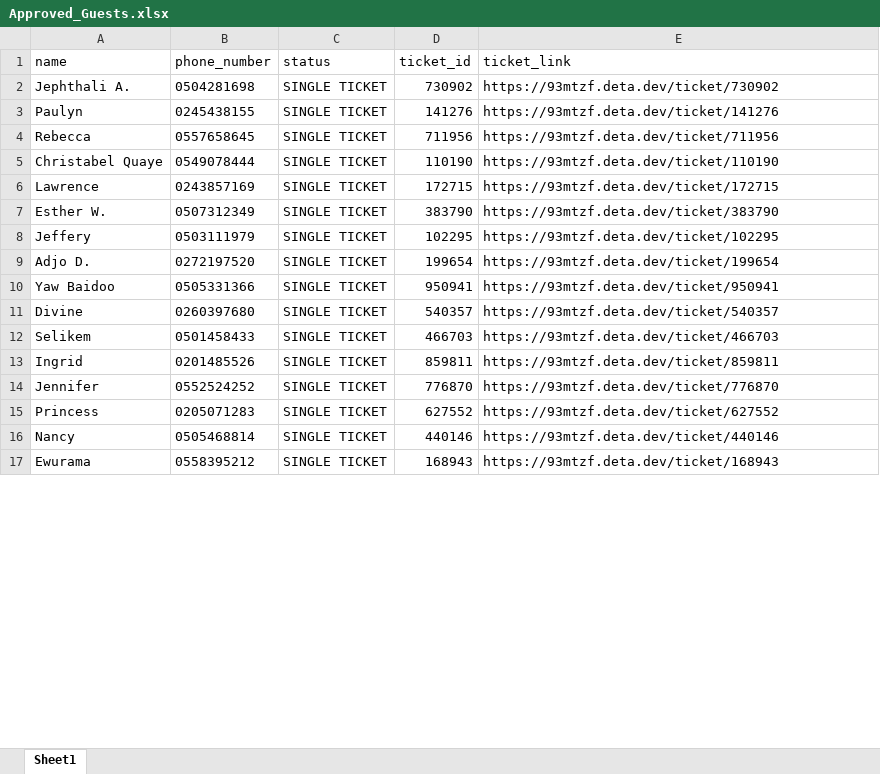
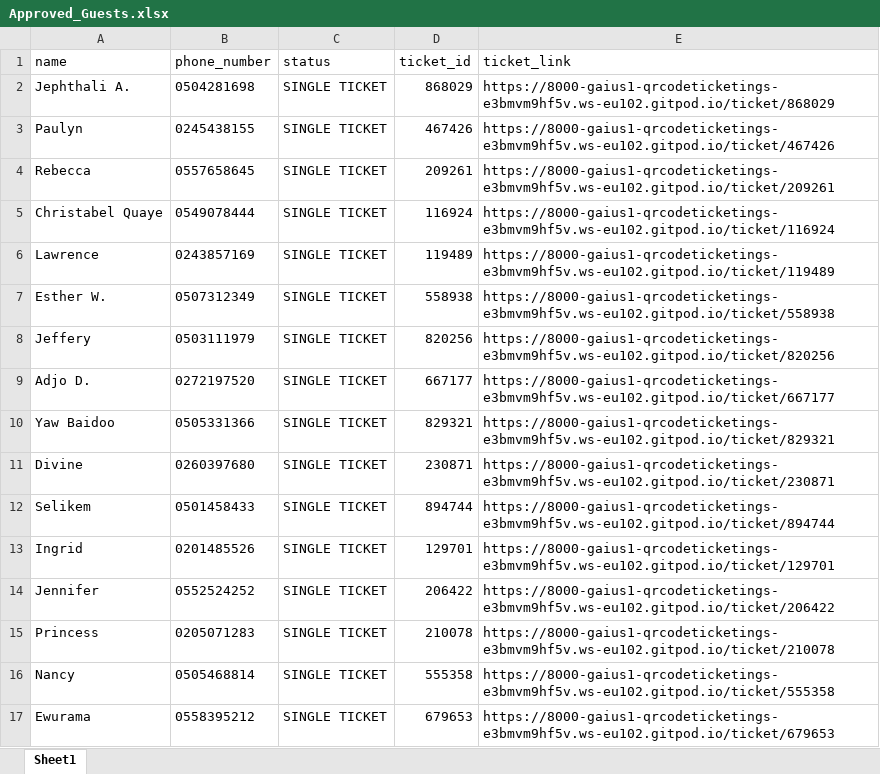
Before and after one commit to Gaius-1/QRcode-Ticketing-System, an Excel workbook: assets/Approved_Guests.xlsx, sheet Sheet1, drawn as a sheet; only a part is shown; values as stored, in another font and other column widths than the file's, no borders; the diff covers the shown part only; the diff names each change by its address in the sheet, - before the commit and + after, or states it on an @@ line.

Commit message:
generate qrcode and links for each participant

```diff
--- a/assets/Approved_Guests.xlsx (sheet Sheet1)
+++ b/assets/Approved_Guests.xlsx (sheet Sheet1)
-D2 (ticket_id): 730902
+D2 (ticket_id): 868029
-E2 (ticket_link): https://93mtzf.deta.dev/ticket/730902
+E2 (ticket_link): https://8000-gaius1-qrcodeticketings-e3bmvm9hf5v.ws-eu102.gitpod.io/ticket/868029
-D3 (ticket_id): 141276
+D3 (ticket_id): 467426
-E3 (ticket_link): https://93mtzf.deta.dev/ticket/141276
+E3 (ticket_link): https://8000-gaius1-qrcodeticketings-e3bmvm9hf5v.ws-eu102.gitpod.io/ticket/467426
-D4 (ticket_id): 711956
+D4 (ticket_id): 209261
-E4 (ticket_link): https://93mtzf.deta.dev/ticket/711956
+E4 (ticket_link): https://8000-gaius1-qrcodeticketings-e3bmvm9hf5v.ws-eu102.gitpod.io/ticket/209261
-D5 (ticket_id): 110190
+D5 (ticket_id): 116924
-E5 (ticket_link): https://93mtzf.deta.dev/ticket/110190
+E5 (ticket_link): https://8000-gaius1-qrcodeticketings-e3bmvm9hf5v.ws-eu102.gitpod.io/ticket/116924
-D6 (ticket_id): 172715
+D6 (ticket_id): 119489
-E6 (ticket_link): https://93mtzf.deta.dev/ticket/172715
+E6 (ticket_link): https://8000-gaius1-qrcodeticketings-e3bmvm9hf5v.ws-eu102.gitpod.io/ticket/119489
-D7 (ticket_id): 383790
+D7 (ticket_id): 558938
-E7 (ticket_link): https://93mtzf.deta.dev/ticket/383790
+E7 (ticket_link): https://8000-gaius1-qrcodeticketings-e3bmvm9hf5v.ws-eu102.gitpod.io/ticket/558938
-D8 (ticket_id): 102295
+D8 (ticket_id): 820256
-E8 (ticket_link): https://93mtzf.deta.dev/ticket/102295
+E8 (ticket_link): https://8000-gaius1-qrcodeticketings-e3bmvm9hf5v.ws-eu102.gitpod.io/ticket/820256
-D9 (ticket_id): 199654
+D9 (ticket_id): 667177
-E9 (ticket_link): https://93mtzf.deta.dev/ticket/199654
+E9 (ticket_link): https://8000-gaius1-qrcodeticketings-e3bmvm9hf5v.ws-eu102.gitpod.io/ticket/667177
-D10 (ticket_id): 950941
+D10 (ticket_id): 829321
-E10 (ticket_link): https://93mtzf.deta.dev/ticket/950941
+E10 (ticket_link): https://8000-gaius1-qrcodeticketings-e3bmvm9hf5v.ws-eu102.gitpod.io/ticket/829321
-D11 (ticket_id): 540357
+D11 (ticket_id): 230871
-E11 (ticket_link): https://93mtzf.deta.dev/ticket/540357
+E11 (ticket_link): https://8000-gaius1-qrcodeticketings-e3bmvm9hf5v.ws-eu102.gitpod.io/ticket/230871
-D12 (ticket_id): 466703
+D12 (ticket_id): 894744
-E12 (ticket_link): https://93mtzf.deta.dev/ticket/466703
+E12 (ticket_link): https://8000-gaius1-qrcodeticketings-e3bmvm9hf5v.ws-eu102.gitpod.io/ticket/894744
-D13 (ticket_id): 859811
+D13 (ticket_id): 129701
-E13 (ticket_link): https://93mtzf.deta.dev/ticket/859811
+E13 (ticket_link): https://8000-gaius1-qrcodeticketings-e3bmvm9hf5v.ws-eu102.gitpod.io/ticket/129701
-D14 (ticket_id): 776870
+D14 (ticket_id): 206422
-E14 (ticket_link): https://93mtzf.deta.dev/ticket/776870
+E14 (ticket_link): https://8000-gaius1-qrcodeticketings-e3bmvm9hf5v.ws-eu102.gitpod.io/ticket/206422
-D15 (ticket_id): 627552
+D15 (ticket_id): 210078
-E15 (ticket_link): https://93mtzf.deta.dev/ticket/627552
+E15 (ticket_link): https://8000-gaius1-qrcodeticketings-e3bmvm9hf5v.ws-eu102.gitpod.io/ticket/210078
-D16 (ticket_id): 440146
+D16 (ticket_id): 555358
-E16 (ticket_link): https://93mtzf.deta.dev/ticket/440146
+E16 (ticket_link): https://8000-gaius1-qrcodeticketings-e3bmvm9hf5v.ws-eu102.gitpod.io/ticket/555358
-D17 (ticket_id): 168943
+D17 (ticket_id): 679653
-E17 (ticket_link): https://93mtzf.deta.dev/ticket/168943
+E17 (ticket_link): https://8000-gaius1-qrcodeticketings-e3bmvm9hf5v.ws-eu102.gitpod.io/ticket/679653
```
Also changed, not shown: 28 edited cells elsewhere in this sheet.
